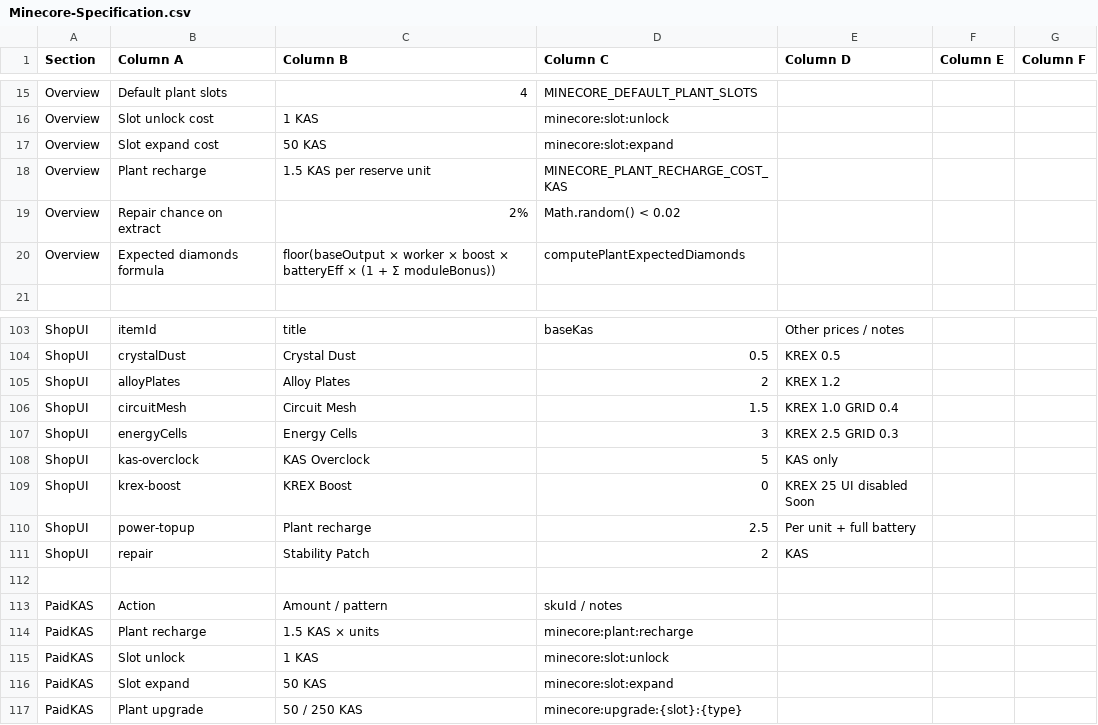
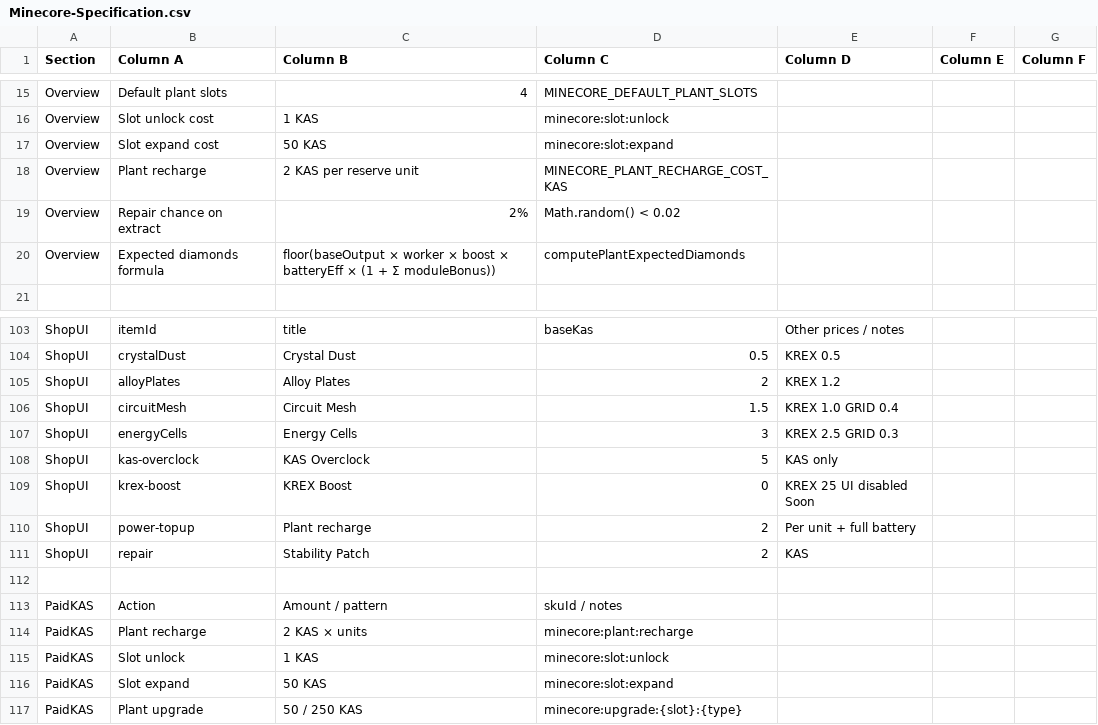
Before and after one commit to Kasparex/kasparex-dapp-marketplace, a CSV file: docs/minecore/Minecore-Specification.csv, drawn as a sheet; only a part is shown, gaps mark what is left out.

```diff
--- a/docs/minecore/Minecore-Specification.csv
+++ b/docs/minecore/Minecore-Specification.csv
@@ -17,3 +17,3 @@ Overview,Slot unlock cost,1 KAS,minecore:slot:unlock,,,
 Overview,Slot expand cost,50 KAS,minecore:slot:expand,,,
-Overview,Plant recharge,1.5 KAS per reserve unit,MINECORE_PLANT_RECHARGE_COST_KAS,,,
+Overview,Plant recharge,2 KAS per reserve unit,MINECORE_PLANT_RECHARGE_COST_KAS,,,
 Overview,Repair chance on extract,2%,Math.random() < 0.02,,,
@@ -109,3 +109,3 @@ ShopUI,kas-overclock,KAS Overclock,5,KAS only,,
 ShopUI,krex-boost,KREX Boost,0,KREX 25 UI disabled Soon,,
-ShopUI,power-topup,Plant recharge,2.5,Per unit + full battery,,
+ShopUI,power-topup,Plant recharge,2,Per unit + full battery,,
 ShopUI,repair,Stability Patch,2,KAS,,
@@ -113,3 +113,3 @@ ShopUI,repair,Stability Patch,2,KAS,,
 PaidKAS,Action,Amount / pattern,skuId / notes,,,
-PaidKAS,Plant recharge,1.5 KAS × units,minecore:plant:recharge,,,
+PaidKAS,Plant recharge,2 KAS × units,minecore:plant:recharge,,,
 PaidKAS,Slot unlock,1 KAS,minecore:slot:unlock,,,
```
Also changed, not shown: 2 other files.
